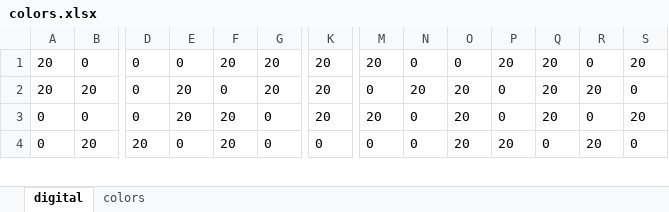
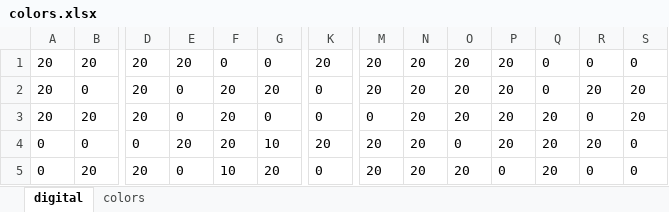
Before and after one commit to tibcel/blokee, an Excel workbook: Data/colors.xlsx, sheet digital, drawn as a sheet; only a part is shown, gaps mark what is left out; values as stored, in another font and other column widths than the file's, no borders; addresses are those after the commit; rows hold the shown columns only; the diff covers the shown part only; the diff names each change by its address in the sheet, - before the commit and + after, or states it on an @@ line.

```diff
--- a/Data/colors.xlsx (sheet digital)
+++ b/Data/colors.xlsx (sheet digital)
-B1: 0
+B1: 20
-D1:D2: 0
+D1:D2: 20
-E1: 0
+E1: 20
-F1: 20
+F1: 0
-G1: 20
+G1: 0
-N1: 0
+N1: 20
-O1: 0
+O1: 20
-Q1:Q2: 20
+Q1:Q2: 0
-S1: 20
+S1: 0
-B2: 20
+B2: 0
-E2: 20
+E2: 0
-F2: 0
+F2: 20
-K2: 20
+K2: 0
-M2: 0
+M2: 20
-P2: 0
+P2: 20
-S2: 0
+S2: 20
+row 3: 20 | 20 | 20 | 0 | 20 | 0 | 0 | 0 | 20 | 20 | 20 | 20 | 0 | 20
-G4: 0
+G4: 10
-N4:N5: 0
+N4:N5: 20
-O4: 20
+O4: 0
-P4: 0
+P4: 20
-R4: 0
+R4: 20
-S4: 20
+S4: 0
-F5: 20
+F5: 10
-G5: 0
+G5: 20
-M5: 0
+M5: 20
-P5: 20
+P5: 0
-Q5: 0
+Q5: 20
-R5: 20
+R5: 0
```
Also changed, not shown: 5 added rows, 6 removed rows and 100 edited cells elsewhere in this sheet, sheet colors, Data/corners.xlsx, 10 other files.
